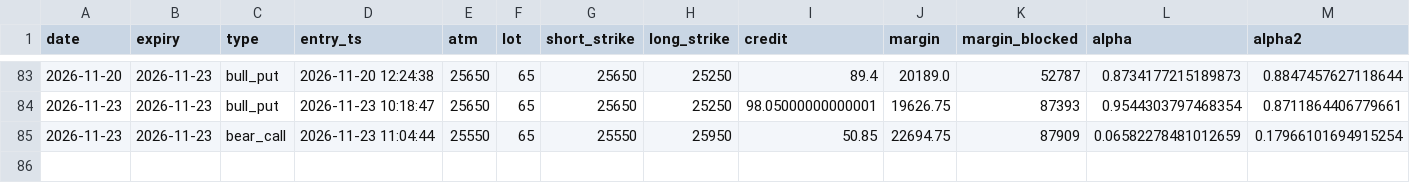
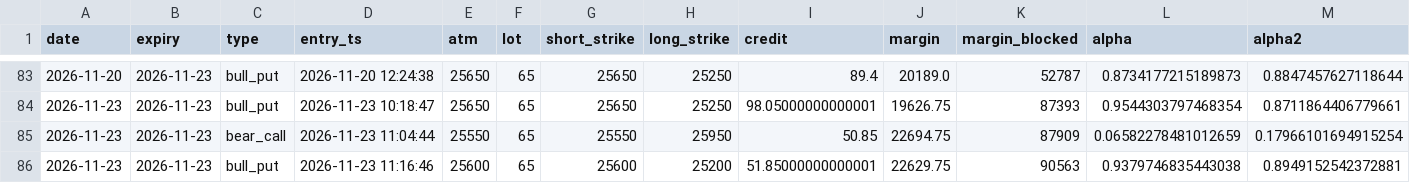
Before and after one commit to tejassukale79-art/nifty-credit-spread-paper, a CSV file: results/paper_trades.csv, drawn as a sheet; only a part is shown, gaps mark what is left out; rows hold the shown columns only; the diff names each change by its address in the sheet, - before the commit and + after, or states it on an @@ line.

```diff
--- a/results/paper_trades.csv
+++ b/results/paper_trades.csv
+row 86: 2026-11-23 | 2026-11-23 | bull_put | 2026-11-23 11:16:46 | 25600 | 65 | 25600 | 25200 | 51.85000000000001 | 22629.75 | 90563 | 0.9379746835443038 | 0.8949152542372881
```
Also changed, not shown: 2 other files.
